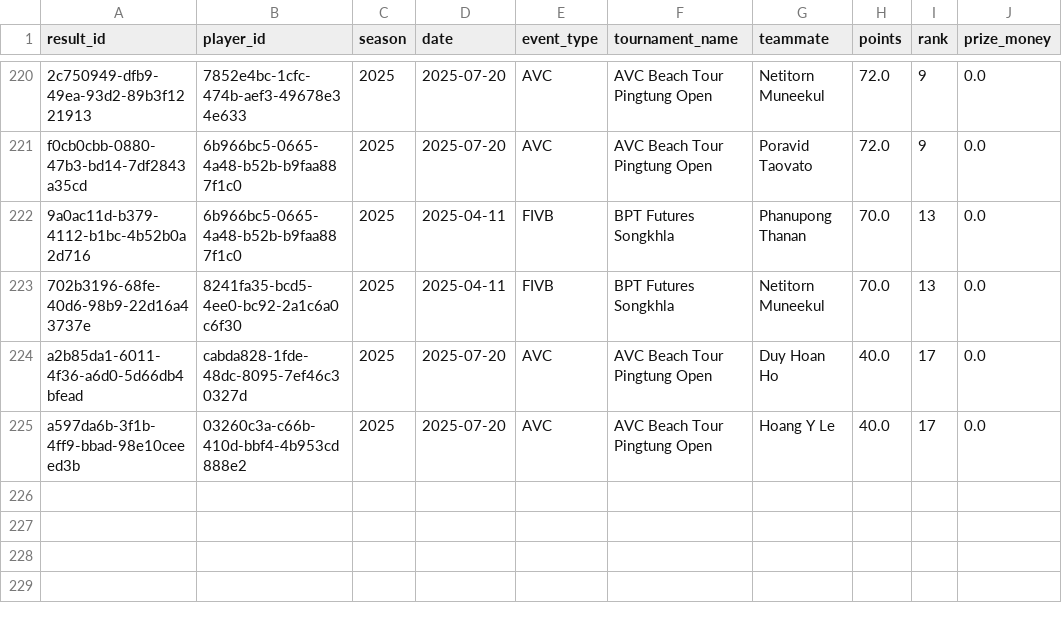
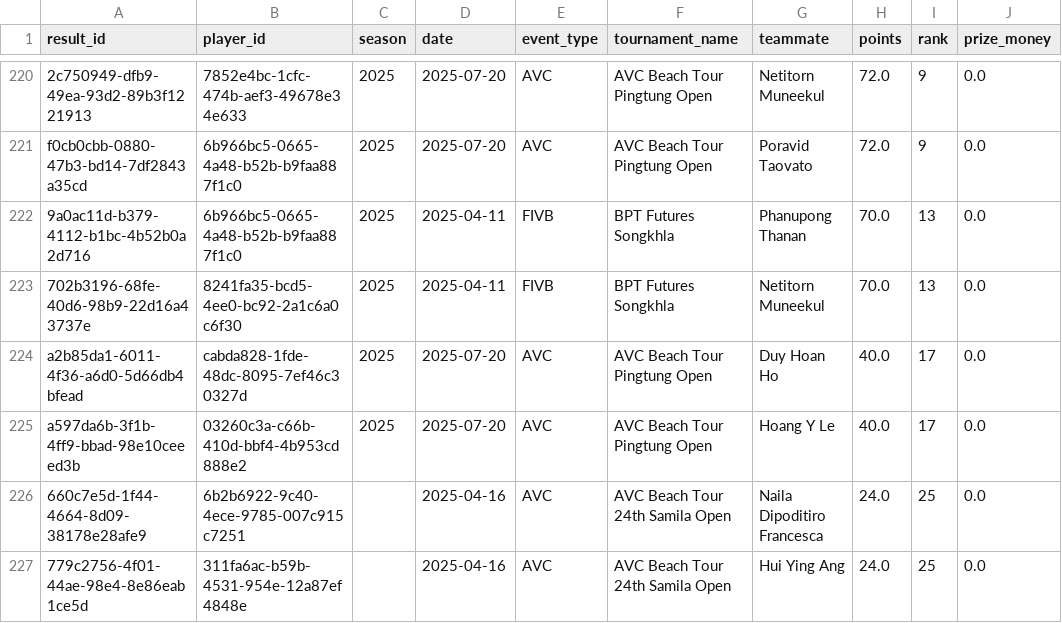
Before and after one commit to avcbeach/player-database-system, a CSV file: data/results.csv, drawn as a sheet; only a part is shown, gaps mark what is left out.

Commit message:
Update results.csv from Streamlit app

```diff
--- a/data/results.csv
+++ b/data/results.csv
@@ -225 +225,3 @@ a2b85da1-6011-4f36-a6d0-5d66db4bfead,cabda828-1fde-48dc-8095-7ef46c30327d,2025,2
 a597da6b-3f1b-4ff9-bbad-98e10ceeed3b,03260c3a-c66b-410d-bbf4-4b953cd888e2,2025,2025-07-20,AVC,AVC Beach Tour Pingtung Open,Hoang Y Le,40.0,17,0.0
+660c7e5d-1f44-4664-8d09-38178e28afe9,6b2b6922-9c40-4ece-9785-007c915c7251,,2025-04-16,AVC,AVC Beach Tour 24th Samila Open,Naila Dipoditiro Francesca,24.0,25,0.0
+779c2756-4f01-44ae-98e4-8e86eab1ce5d,311fa6ac-b59b-4531-954e-12a87ef4848e,,2025-04-16,AVC,AVC Beach Tour 24th Samila Open,Hui Ying Ang,24.0,25,0.0
```
